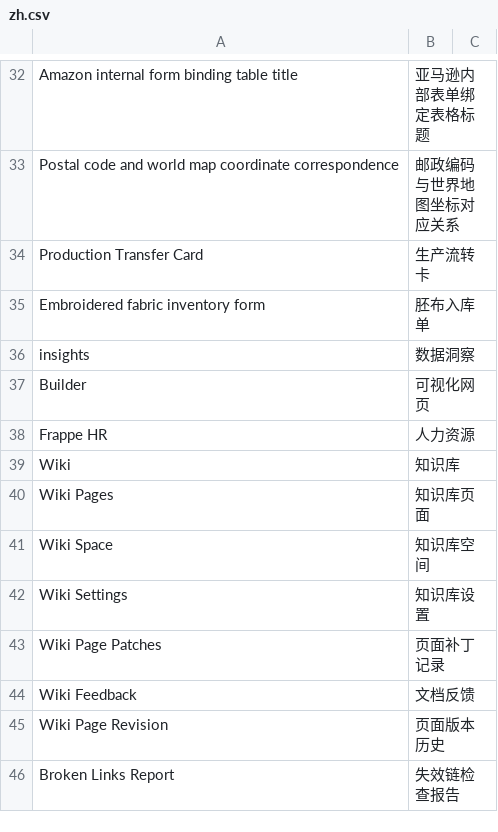
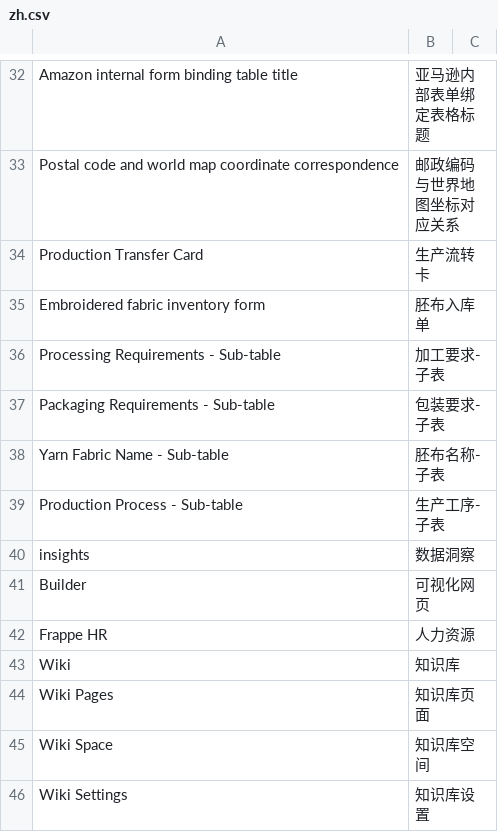
Before and after one commit to 1060778506/dyeprint, a CSV file: dyeprint/translations/zh.csv, drawn as a sheet; only a part is shown, gaps mark what is left out; the shorter side is filled out with more unchanged rows; the diff names each change by its address in the sheet, - before the commit and + after, or states it on an @@ line.

```diff
--- a/dyeprint/translations/zh.csv
+++ b/dyeprint/translations/zh.csv
+row 36: Processing Requirements - Sub-table | 加工要求-子表
+row 37: Packaging Requirements - Sub-table | 包装要求-子表
+row 38: Yarn Fabric Name - Sub-table | 胚布名称-子表
+row 39: Production Process - Sub-table | 生产工序-子表
```
Also changed, not shown: 13 other files.
